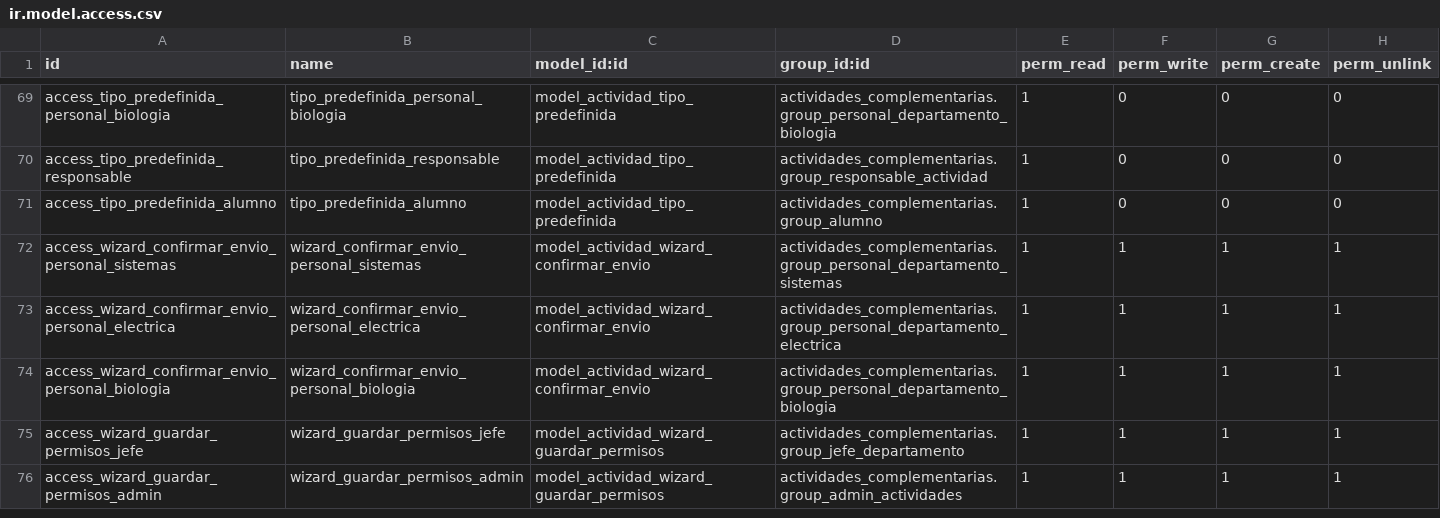
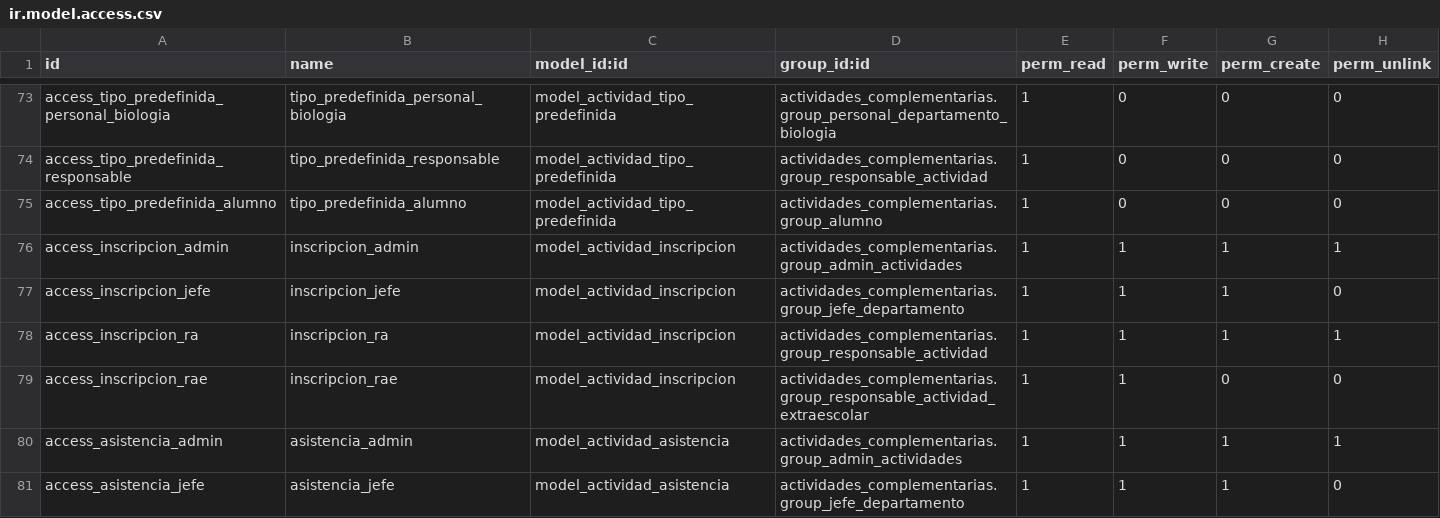
Before and after one commit to Creditos-Complementarios/Sistema-de-Cr-ditos-Complementarios, a CSV file: odoo/addons/actividades_complementarias/security/ir.model.access.csv, drawn as a sheet; only a part is shown, gaps mark what is left out; the shorter side is filled out with more unchanged rows; the diff covers the shown part only; the diff names each change by its address in the sheet, - before the commit and + after, or states it on an @@ line.

Commit message:
feat: Add views and access rights for activity attendance and enrollment
- Added new access rights for 'actividad.asistencia' and 'actividad.inscripcion' models in ir.model.access.csv.
- Created views for activity attendance (actividad_asistencia_views.xml) including a list view and action.
- Created views for activity enrollment (actividad_inscripcion_views.xml) with list and form views.
- Enhanced existing activity views (actividad_views.xml) to include new tabs for student evaluation and attendance.
- Updated menu structure (menu_views.xml) to include new roles for 'Responsable de Actividad' and 'Responsable Extraescolar', allowing them to manage their assigned activities.

```diff
--- a/odoo/addons/actividades_complementarias/security/ir.model.access.csv
+++ b/odoo/addons/actividades_complementarias/security/ir.model.access.csv
+row 76: access_inscripcion_admin | inscripcion_admin | model_actividad_inscripcion | actividades_complementarias.group_admin_actividades | 1 | 1 | 1 | 1
+row 77: access_inscripcion_jefe | inscripcion_jefe | model_actividad_inscripcion | actividades_complementarias.group_jefe_departamento | 1 | 1 | 1 | 0
+row 78: access_inscripcion_ra | inscripcion_ra | model_actividad_inscripcion | actividades_complementarias.group_responsable_actividad | 1 | 1 | 1 | 1
+row 79: access_inscripcion_rae | inscripcion_rae | model_actividad_inscripcion | actividades_complementarias.group_responsable_actividad_extraescolar | 1 | 1 | 0 | 0
+row 80: access_asistencia_admin | asistencia_admin | model_actividad_asistencia | actividades_complementarias.group_admin_actividades | 1 | 1 | 1 | 1
+row 81: access_asistencia_jefe | asistencia_jefe | model_actividad_asistencia | actividades_complementarias.group_jefe_departamento | 1 | 1 | 1 | 0
```
Also changed, not shown: 10 added rows and 3 moved rows elsewhere in this file, 10 other files.
